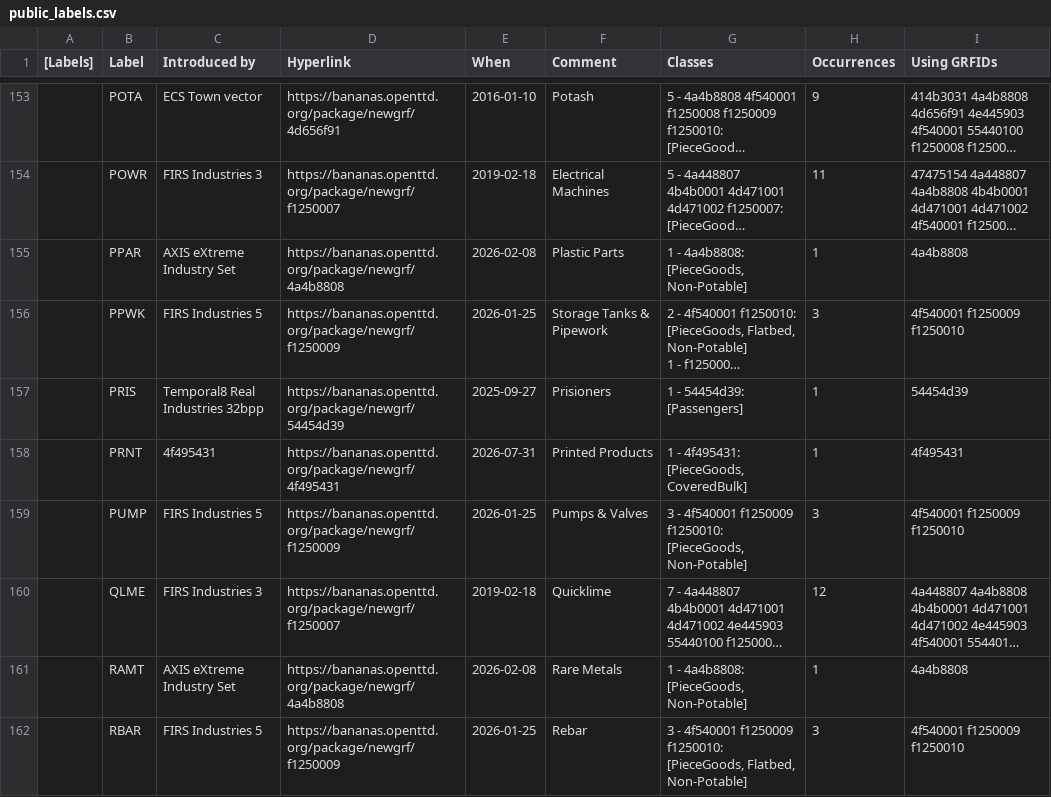
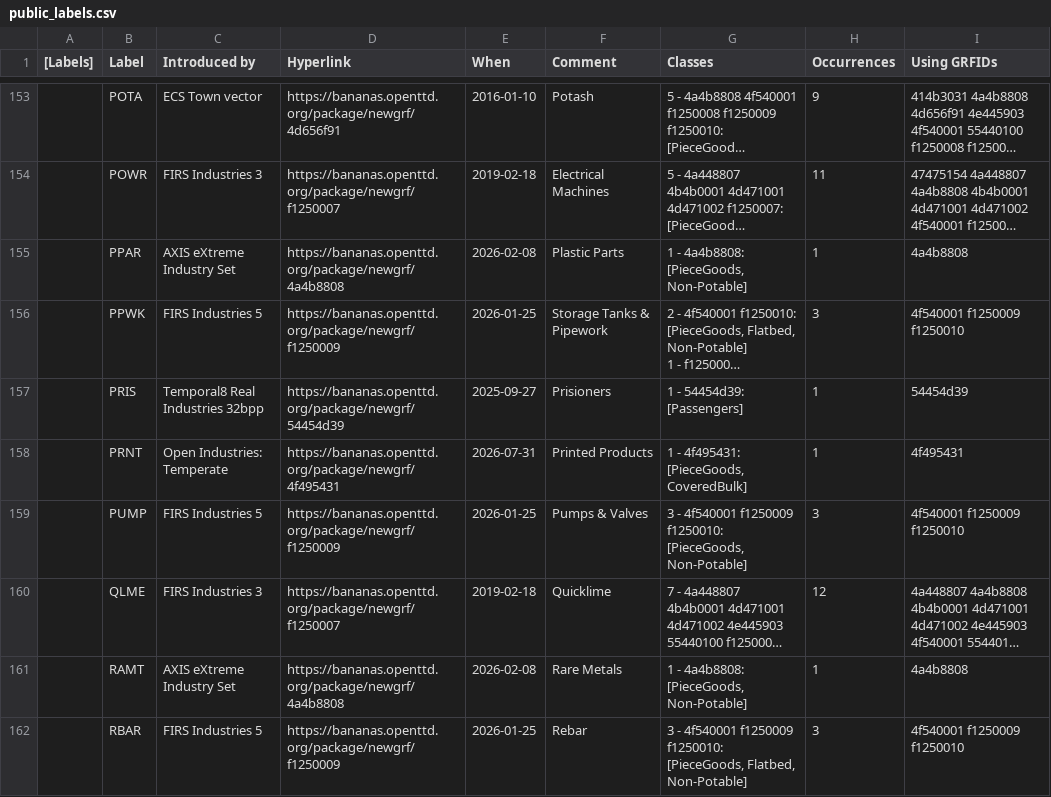
Before and after one commit to Rito13/BaNaNaS-get_badge_labels, a CSV file: gen_docs/cargos/public_labels.csv, drawn as a sheet; only a part is shown, gaps mark what is left out; long unchanged cells end in …; the diff covers the shown part only.

```diff
--- a/gen_docs/cargos/public_labels.csv
+++ b/gen_docs/cargos/public_labels.csv
@@ -288,3 +288,3 @@
 ,"PRIS","Temporal8 Real Industries 32bpp",https://bananas.openttd.org/package/newgrf/54454d39,2025-09-27," Prisioners","1 - 54454d39: [Passengers]",1,"54454d39"
-,"PRNT","4f495431",https://bananas.openttd.org/package/newgrf/4f495431,2026-07-31,"Printed Products","1 - 4f495431: [PieceGoods, CoveredBulk]",1,"4f495431"
+,"PRNT","Open Industries: Temperate",https://bananas.openttd.org/package/newgrf/4f495431,2026-07-31,"Printed Products","1 - 4f495431: [PieceGoods, CoveredBulk]",1,"4f495431"
 ,"PUMP","FIRS Industries 5",https://bananas.openttd.org/package/newgrf/f1250009,2026-01-25,"Pumps & Valves","3 - 4f540001 f1250009 f1250010: [PieceGoods, Non-Potable]",3,"4f540001 f1250009 f1250010"
```
Also changed, not shown: 5 edited cells elsewhere in this file, 2 other files.
